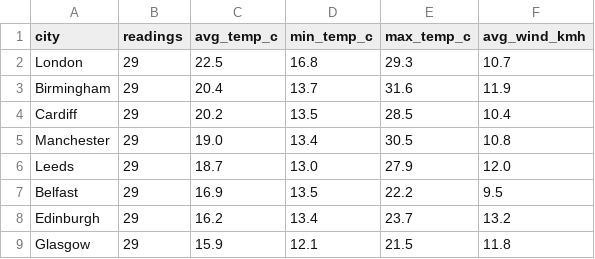
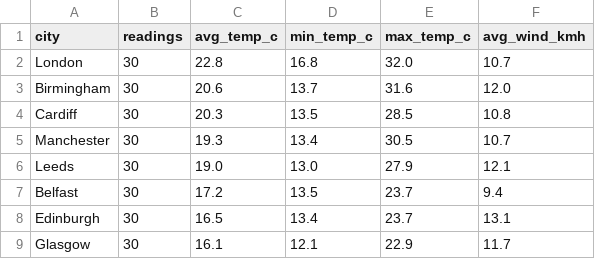
Before and after one commit to Patthur/UK-Weather-Pipeline, a CSV file: data/city_averages.csv, drawn as a sheet.

```diff
--- a/data/city_averages.csv
+++ b/data/city_averages.csv
@@ -1,9 +1,9 @@
 city,readings,avg_temp_c,min_temp_c,max_temp_c,avg_wind_kmh
-London,29,22.5,16.8,29.3,10.7
-Birmingham,29,20.4,13.7,31.6,11.9
-Cardiff,29,20.2,13.5,28.5,10.4
-Manchester,29,19.0,13.4,30.5,10.8
-Leeds,29,18.7,13.0,27.9,12.0
-Belfast,29,16.9,13.5,22.2,9.5
-Edinburgh,29,16.2,13.4,23.7,13.2
-Glasgow,29,15.9,12.1,21.5,11.8
+London,30,22.8,16.8,32.0,10.7
+Birmingham,30,20.6,13.7,31.6,12.0
+Cardiff,30,20.3,13.5,28.5,10.8
+Manchester,30,19.3,13.4,30.5,10.7
+Leeds,30,19.0,13.0,27.9,12.1
+Belfast,30,17.2,13.5,23.7,9.4
+Edinburgh,30,16.5,13.4,23.7,13.1
+Glasgow,30,16.1,12.1,22.9,11.7
```
Also changed, not shown: data/latest_snapshot.csv, data/weather_history.csv, 1 other file.
